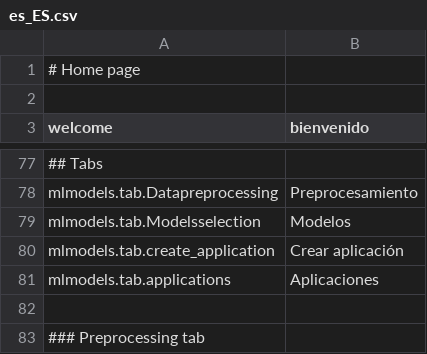
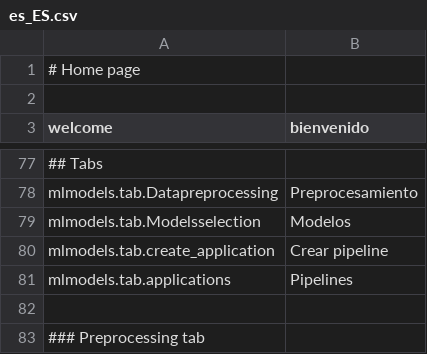
Before and after one commit to mateoalvarez/tornado-app, a CSV file: src/app/translations/es_ES.csv, drawn as a sheet; only a part is shown, gaps mark what is left out.

```diff
--- a/src/app/translations/es_ES.csv
+++ b/src/app/translations/es_ES.csv
@@ -79,4 +79,4 @@
 "mlmodels.tab.Modelsselection","Modelos"
-"mlmodels.tab.create_application","Crear aplicación"
-"mlmodels.tab.applications","Aplicaciones"
+"mlmodels.tab.create_application","Crear pipeline"
+"mlmodels.tab.applications","Pipelines"
 
```
Also changed, not shown: 4 other files.
